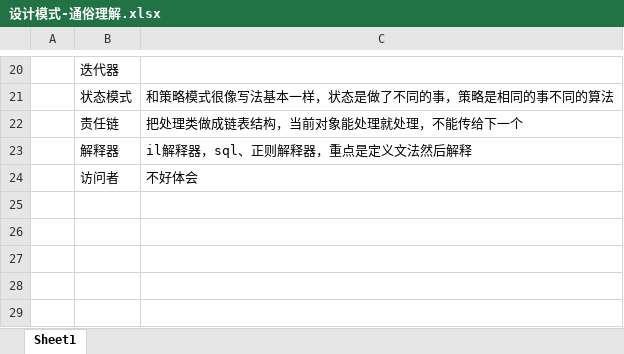
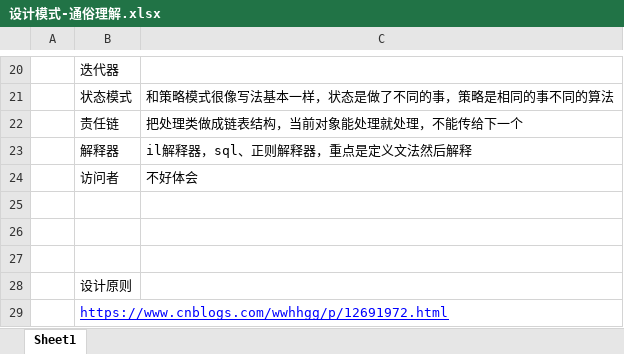
Before and after one commit to sofreeed/FreeFrameWork, an Excel workbook: doc/设计模式-通俗理解.xlsx, sheet Sheet1, drawn as a sheet; only a part is shown, gaps mark what is left out; values as stored, in another font and other column widths than the file's, no borders; the diff names each change by its address in the sheet, - before the commit and + after, or states it on an @@ line.

```diff
--- a/doc/设计模式-通俗理解.xlsx (sheet Sheet1)
+++ b/doc/设计模式-通俗理解.xlsx (sheet Sheet1)
+row 25: (empty)
+row 26: (empty)
+row 27: (empty)
+row 28:  | 设计原则
+row 29:  | https://www.cnblogs.com/wwhhgg/p/12691972.html
```
Also changed, not shown: 2 other files.
